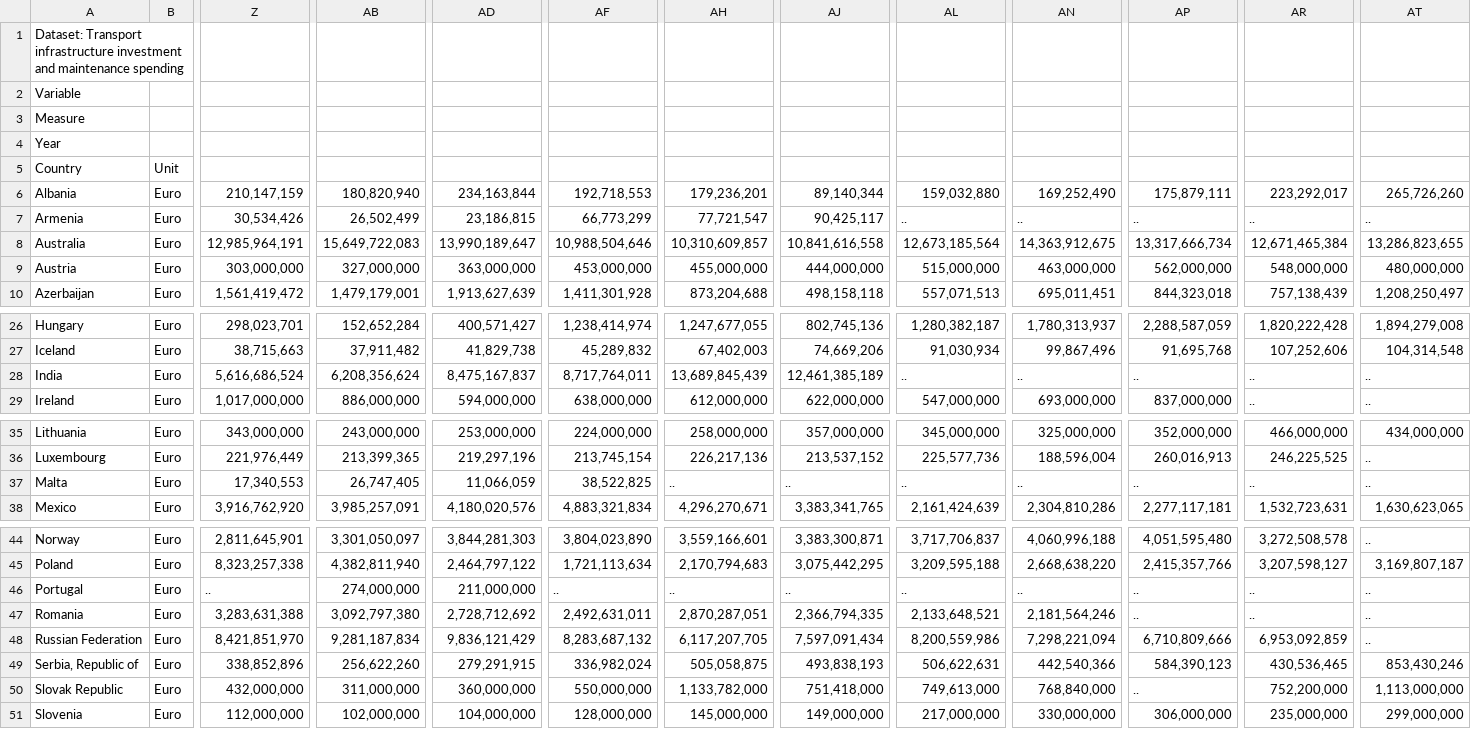
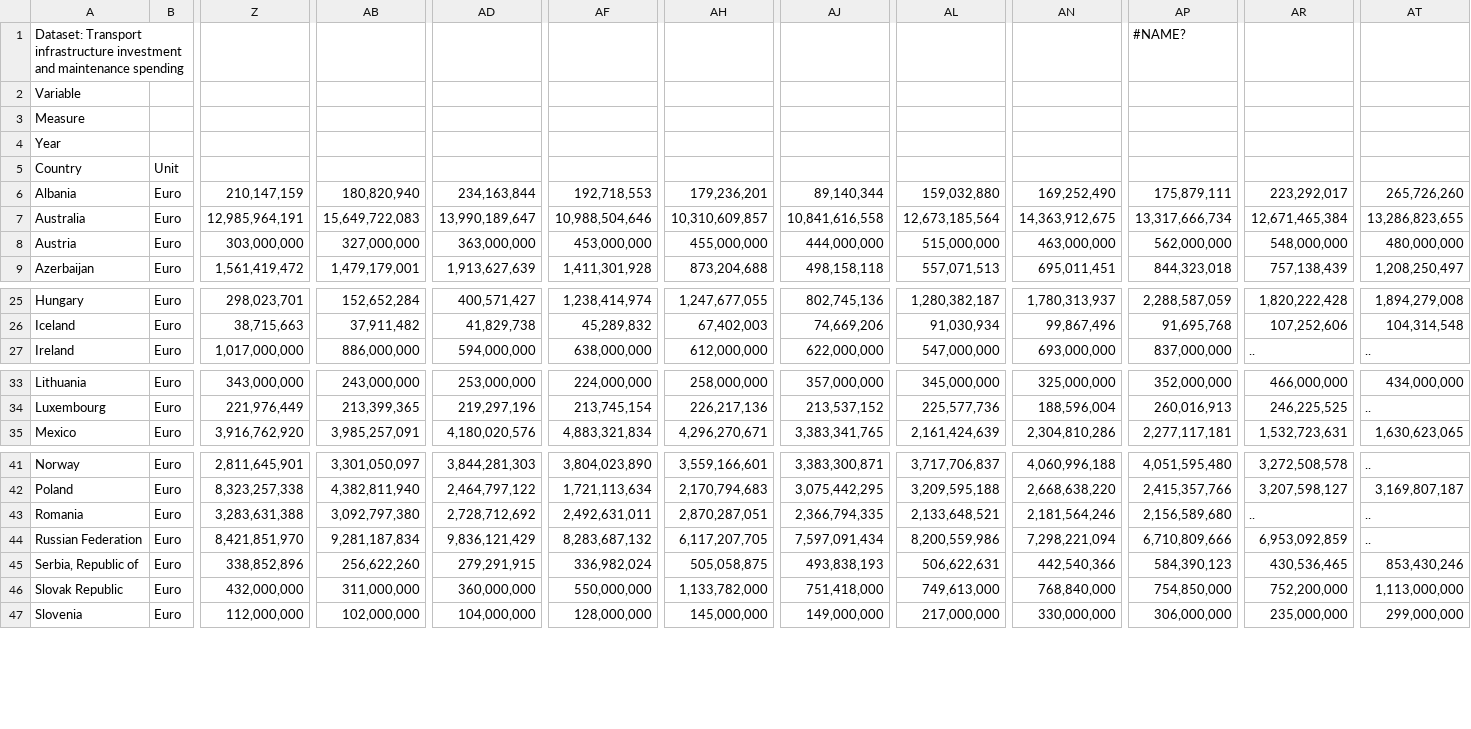
Before and after one commit to JorisVoogt/TIL6022-Project, a CSV file: data/road_inv.csv, drawn as a sheet; only a part is shown, gaps mark what is left out; removed rows and columns are numbered as before the commit, all else as after; rows hold the shown columns only; the diff covers the shown part only; the diff names each change by its address in the sheet, - before the commit and + after, or states it on an @@ line.

```diff
--- a/data/road_inv.csv
+++ b/data/road_inv.csv
-AP1: (empty)
+AP1: #NAME?
-row 7: Armenia | Euro | 30,534,426 | 26,502,499 | 23,186,815 | 66,773,299 | 77,721,547 | 90,425,117 | .. | .. | .. | .. | ..
-row 28: India | Euro | 5,616,686,524 | 6,208,356,624 | 8,475,167,837 | 8,717,764,011 | 13,689,845,439 | 12,461,385,189 | .. | .. | .. | .. | ..
-row 37: Malta | Euro | 17,340,553 | 26,747,405 | 11,066,059 | 38,522,825 | .. | .. | .. | .. | .. | .. | ..
-row 46: Portugal | Euro | .. | 274,000,000 | 211,000,000 | .. | .. | .. | .. | .. | .. | .. | ..
-AP43: ..
+AP43: 2,156,589,680
-AP46: ..
+AP46: 754,850,000
```
Also changed, not shown: 1 edited cell elsewhere in this file, data/alcohol.csv, data/fat_inh.csv, 7 other files.
